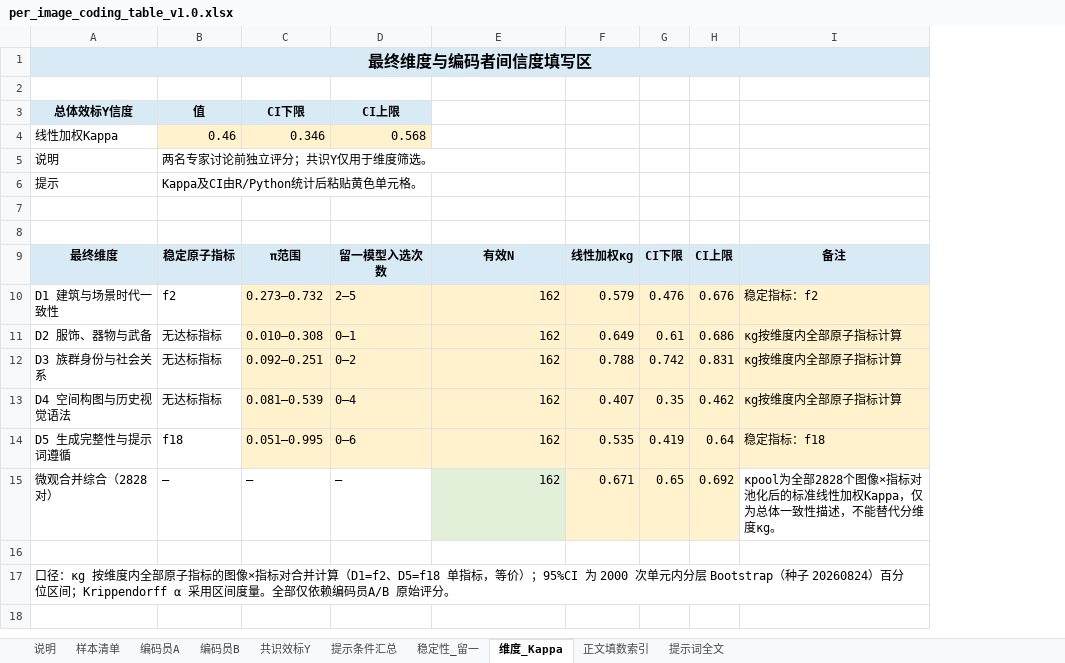
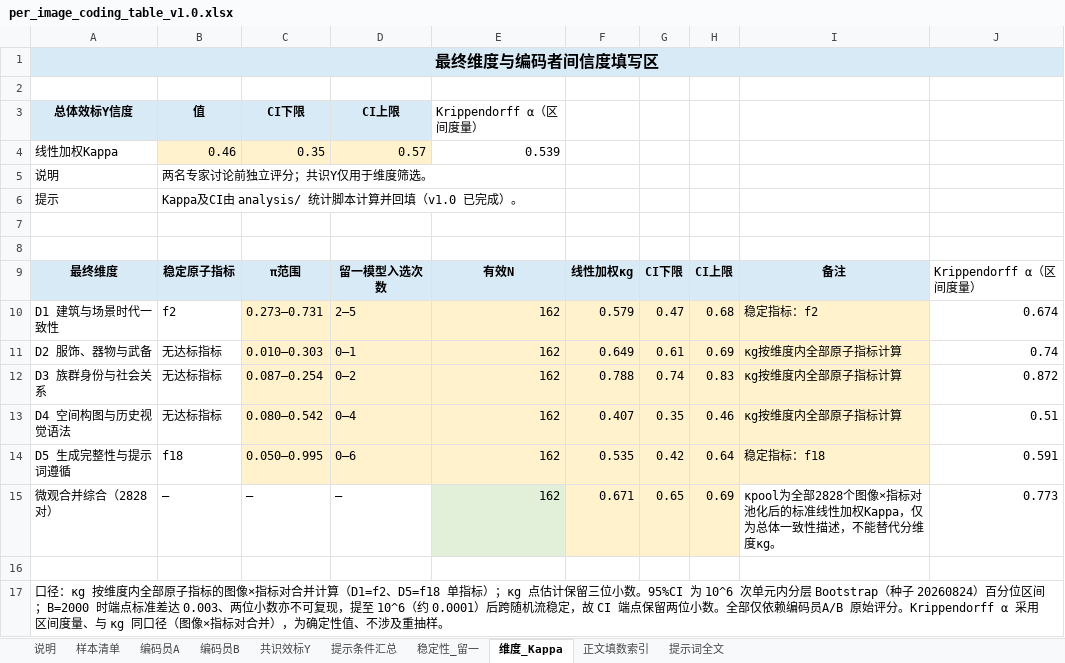
Before and after one commit to newnju/The-Incommensurability-Between-Algorithms-and-Memory, an Excel workbook: coding_data/per_image_coding_table_v1.0.xlsx, sheet 维度_Kappa, drawn as a sheet; values as stored, in another font and other column widths than the file's, no borders; the diff names each change by its address in the sheet, - before the commit and + after, or states it on an @@ line.

Commit message:
Sync the repo with the released v1.0 supplementary package
- add the statistical pipeline (cart_analysis, bootstrap_selection,
  kappa_calculation, run_all) and the verify_package self-check
- add pinned requirements.txt and environment.yml
- commit the regenerated figure files (Figs. 1-4); drop the Fig. 3
  PDFs, which are no longer produced (raster-only output)
- rename the ethics record to model_use_compliance.md
- README updates: document the 66-check verification (53 in --quick
  mode) and the final v1.0 workbook wording

```diff
--- a/coding_data/per_image_coding_table_v1.0.xlsx (sheet 维度_Kappa)
+++ b/coding_data/per_image_coding_table_v1.0.xlsx (sheet 维度_Kappa)
+column J, rows 9-15: Krippendorff α（区间度量） | 0.674 | 0.74 | 0.872 | 0.51 | 0.591 | 0.773
-E3: (empty)
+E3: Krippendorff α（区间度量）
-C4: 0.346
+C4: 0.35
-D4: 0.568
+D4: 0.57
-E4: (empty)
+E4: 0.539
-B6: Kappa及CI由R/Python统计后粘贴黄色单元格。
+B6: Kappa及CI由 analysis/ 统计脚本计算并回填（v1.0 已完成）。
-C10: 0.273—0.732
+C10: 0.273—0.731
-G10: 0.476
+G10: 0.47
-H10: 0.676
+H10: 0.68
-C11: 0.010—0.308
+C11: 0.010—0.303
-H11: 0.686
+H11: 0.69
-C12: 0.092—0.251
+C12: 0.087—0.254
-G12: 0.742
+G12: 0.74
-H12: 0.831
+H12: 0.83
-C13: 0.081—0.539
+C13: 0.080—0.542
-H13: 0.462
+H13: 0.46
-C14: 0.051—0.995
+C14: 0.050—0.995
-G14: 0.419
+G14: 0.42
-H15: 0.692
+H15: 0.69
-A17: …D5=f18 单指标，等价）；95%CI 为 2000 次单元内分层 Bootstrap（种子 20260824）百分位区间；Krippendorff α 采用区间度量。全部仅依赖编码员A/B 原始评分。
+A17: …D5=f18 单指标）；κg 点估计保留三位小数。95%CI 为 10^6 次单元内分层 Bootstrap（种子 20260824）百分位区间；B=2000 时端点标准差达 0.003、两位小数亦不可复现，提至 10^6（约 0.0001）后跨随机流稳定，故 CI 端点保留两位小数。全部仅依赖编码员A/B 原始评分。Krippendorff α 采用区间度量、与 κg 同口径（图像×指标对合并），为确定性值、不涉及重抽样。
```
Also changed, not shown: sheet 样本清单, sheet 稳定性_留一, sheet 正文填数索引, sheet 说明, sheet 提示条件汇总, 35 other files.
